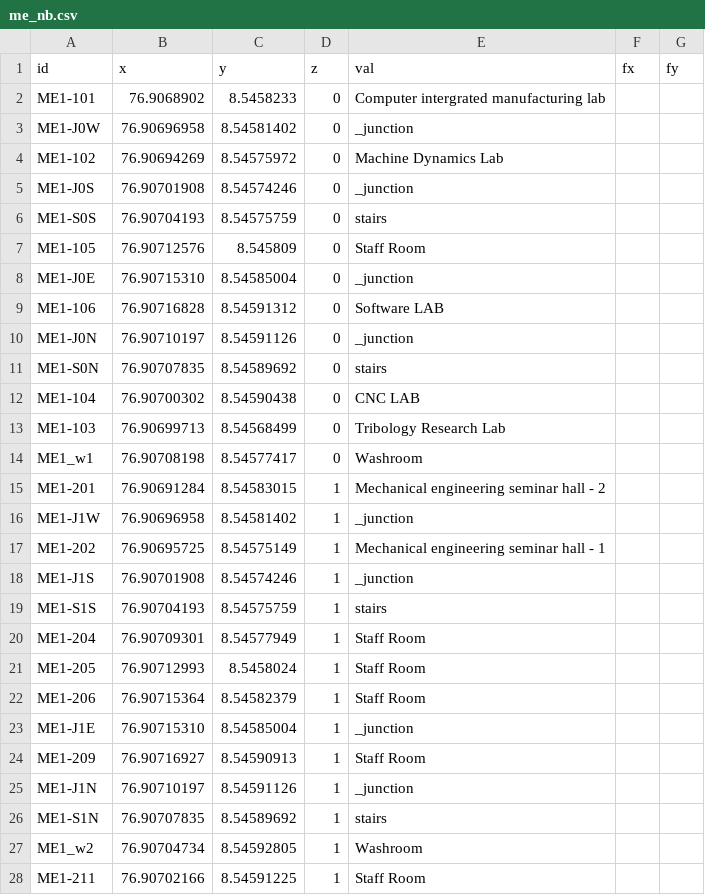
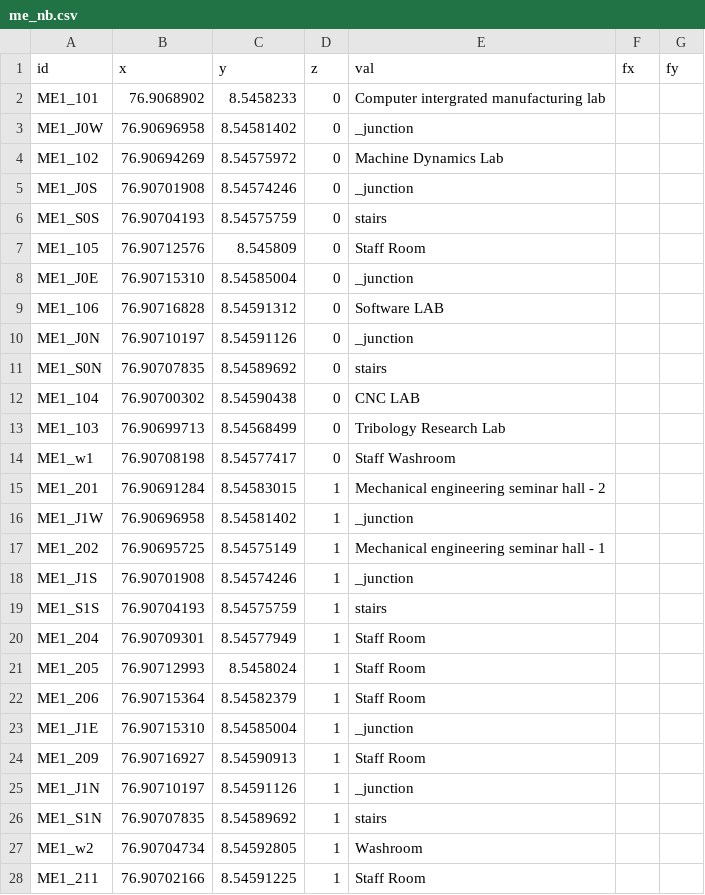
Before and after one commit to HariSK20/CETGo_Data, a CSV file: me_nb.csv, drawn as a sheet; only a part is shown; the diff covers the shown part only.

```diff
--- a/me_nb.csv
+++ b/me_nb.csv
@@ -1,28 +1,28 @@
 id, x, y, z, val, fx, fy
-ME1-101, 76.9068902,  8.5458233,  0, Computer intergrated manufacturing lab, ,
-ME1-J0W, 76.90696958, 8.54581402, 0, _junction, ,
-ME1-102, 76.90694269, 8.54575972, 0, Machine Dynamics Lab, ,
-ME1-J0S, 76.90701908, 8.54574246, 0, _junction, ,
-ME1-S0S, 76.90704193, 8.54575759, 0, stairs, ,
-ME1-105, 76.90712576, 8.545809,   0, Staff Room, ,
-ME1-J0E, 76.90715310, 8.54585004, 0, _junction, ,
-ME1-106, 76.90716828, 8.54591312, 0, Software LAB, ,
-ME1-J0N, 76.90710197, 8.54591126, 0, _junction, ,
-ME1-S0N, 76.90707835, 8.54589692, 0, stairs, ,
-ME1-104, 76.90700302, 8.54590438, 0, CNC LAB, ,
-ME1-103, 76.90699713, 8.54568499, 0, Tribology Research Lab, ,
-ME1_w1,	 76.90708198, 8.54577417, 0, Washroom, ,
-ME1-201, 76.90691284, 8.54583015, 1, Mechanical engineering seminar hall - 2, ,
-ME1-J1W, 76.90696958, 8.54581402, 1, _junction, ,
-ME1-202, 76.90695725, 8.54575149, 1, Mechanical engineering seminar hall - 1, ,
-ME1-J1S, 76.90701908, 8.54574246, 1, _junction, ,
-ME1-S1S, 76.90704193, 8.54575759, 1, stairs, ,
-ME1-204, 76.90709301, 8.54577949, 1, Staff Room, ,
-ME1-205, 76.90712993, 8.5458024,  1, Staff Room, ,
-ME1-206, 76.90715364, 8.54582379, 1, Staff Room, ,
-ME1-J1E, 76.90715310, 8.54585004, 1, _junction, ,
-ME1-209, 76.90716927, 8.54590913, 1, Staff Room, ,
-ME1-J1N, 76.90710197, 8.54591126, 1, _junction, ,
-ME1-S1N, 76.90707835, 8.54589692, 1, stairs, ,
+ME1_101, 76.9068902,  8.5458233,  0, Computer intergrated manufacturing lab, ,
+ME1_J0W, 76.90696958, 8.54581402, 0, _junction, ,
+ME1_102, 76.90694269, 8.54575972, 0, Machine Dynamics Lab, ,
+ME1_J0S, 76.90701908, 8.54574246, 0, _junction, ,
+ME1_S0S, 76.90704193, 8.54575759, 0, stairs, ,
+ME1_105, 76.90712576, 8.545809,   0, Staff Room, ,
+ME1_J0E, 76.90715310, 8.54585004, 0, _junction, ,
+ME1_106, 76.90716828, 8.54591312, 0, Software LAB, ,
+ME1_J0N, 76.90710197, 8.54591126, 0, _junction, ,
+ME1_S0N, 76.90707835, 8.54589692, 0, stairs, ,
+ME1_104, 76.90700302, 8.54590438, 0, CNC LAB, ,
+ME1_103, 76.90699713, 8.54568499, 0, Tribology Research Lab, ,
+ME1_w1,	 76.90708198, 8.54577417, 0, Staff Washroom, ,
+ME1_201, 76.90691284, 8.54583015, 1, Mechanical engineering seminar hall - 2, ,
+ME1_J1W, 76.90696958, 8.54581402, 1, _junction, ,
+ME1_202, 76.90695725, 8.54575149, 1, Mechanical engineering seminar hall - 1, ,
+ME1_J1S, 76.90701908, 8.54574246, 1, _junction, ,
+ME1_S1S, 76.90704193, 8.54575759, 1, stairs, ,
+ME1_204, 76.90709301, 8.54577949, 1, Staff Room, ,
+ME1_205, 76.90712993, 8.5458024,  1, Staff Room, ,
+ME1_206, 76.90715364, 8.54582379, 1, Staff Room, ,
+ME1_J1E, 76.90715310, 8.54585004, 1, _junction, ,
+ME1_209, 76.90716927, 8.54590913, 1, Staff Room, ,
+ME1_J1N, 76.90710197, 8.54591126, 1, _junction, ,
+ME1_S1N, 76.90707835, 8.54589692, 1, stairs, ,
 ME1_w2,	 76.90704734, 8.54592805, 1, Washroom, ,
-ME1-211, 76.90702166, 8.54591225, 1, Staff Room, ,
+ME1_211, 76.90702166, 8.54591225, 1, Staff Room, ,
```
Also changed, not shown: 21 edited cells elsewhere in this file, 3 other files.
